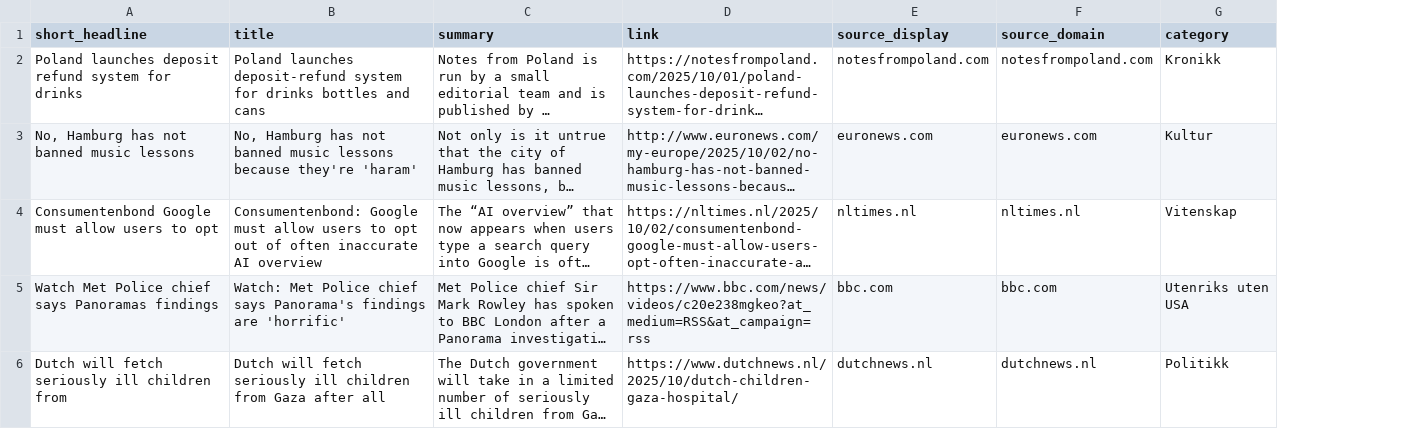
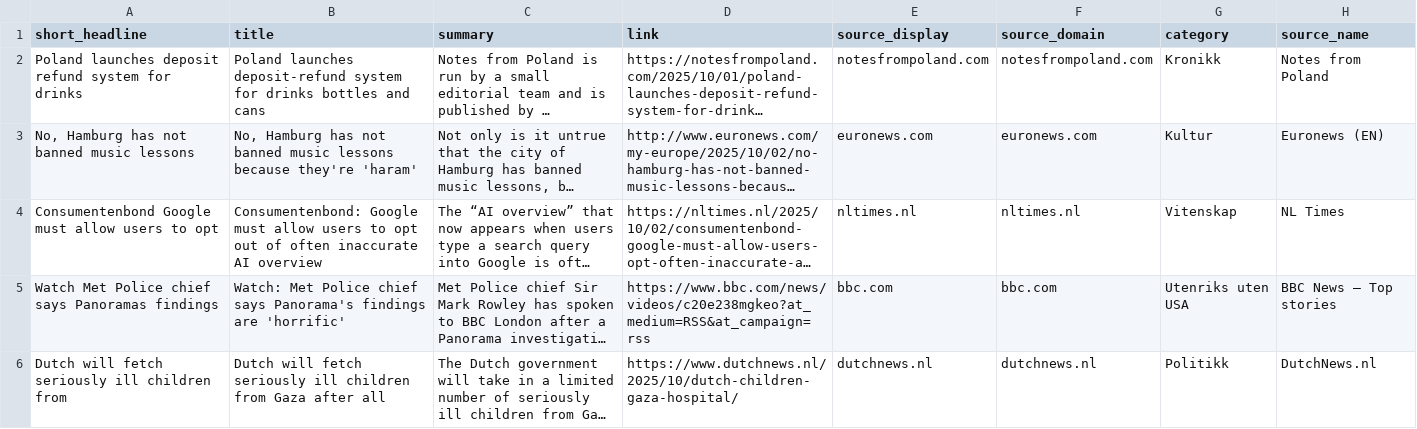
Before and after one commit to datagreier2/Euro5, a CSV file: data/the_5.csv, drawn as a sheet; long unchanged cells end in …; the diff names each change by its address in the sheet, - before the commit and + after, or states it on an @@ line.

Commit message:
Updated to include source name

```diff
--- a/data/the_5.csv
+++ b/data/the_5.csv
+column H (source_name), rows 2-6: Notes from Poland | Euronews (EN) | NL Times | BBC News – Top stories | DutchNews.nl
```
